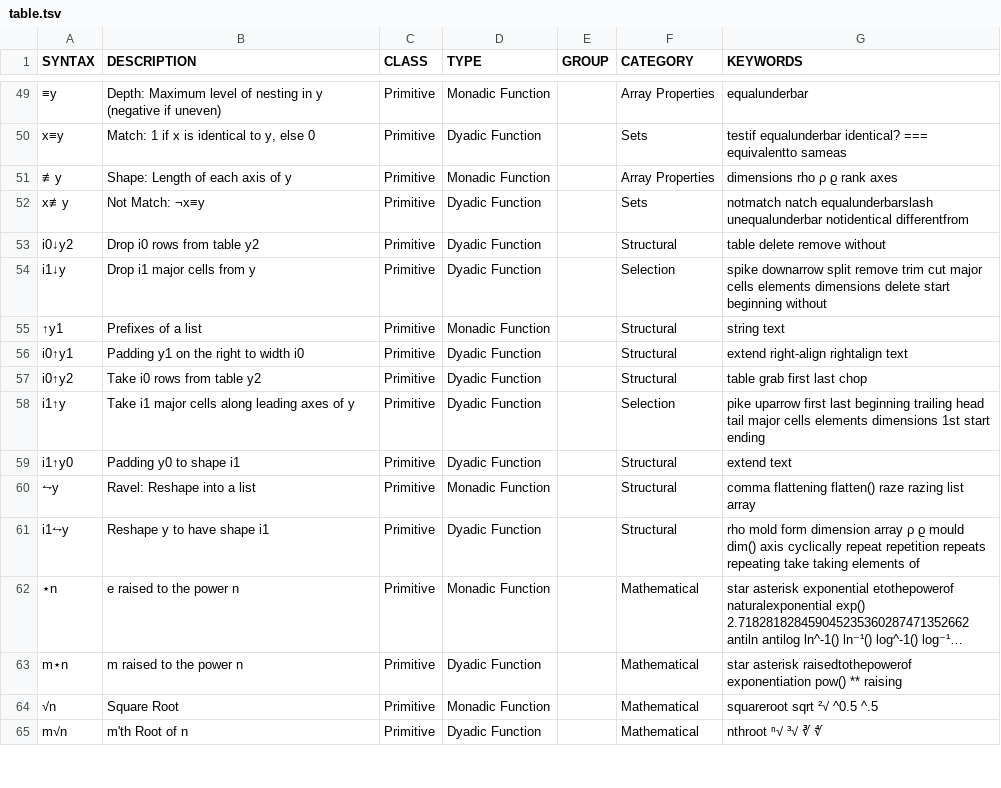
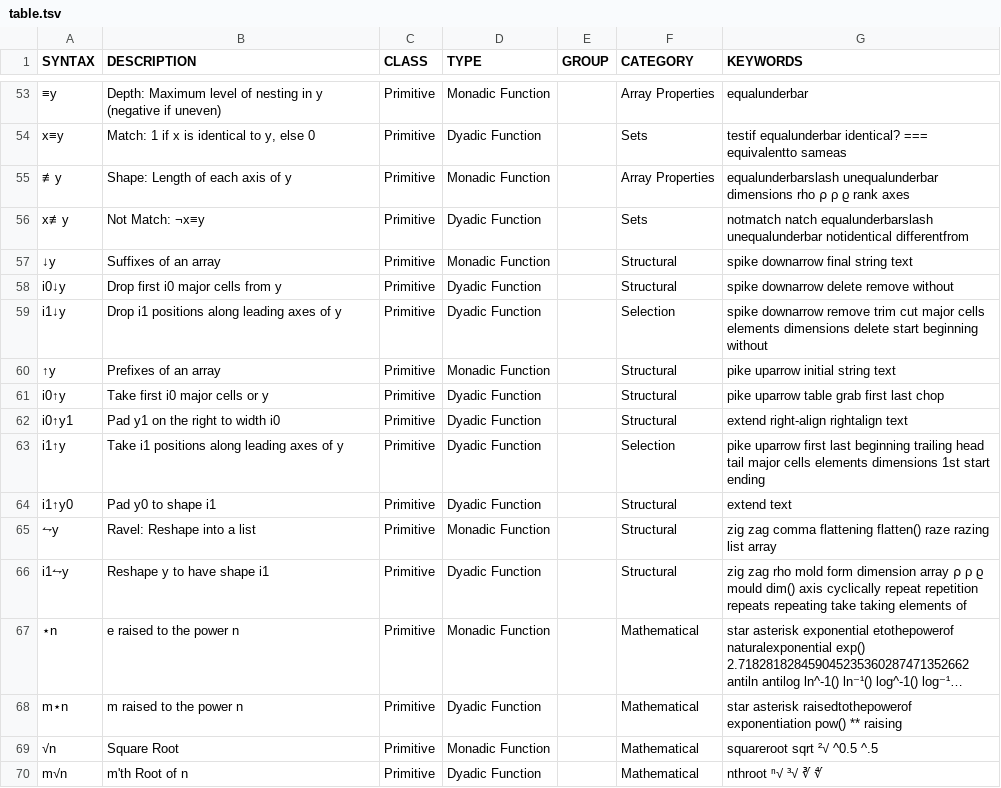
Before and after one commit to mlochbaum/bqncrate, a TSV file: table.tsv, drawn as a sheet; only a part is shown, gaps mark what is left out; long unchanged cells end in …; removed rows and columns are numbered as before the commit, all else as after; the diff covers the shown part only; the diff names each change by its address in the sheet, - before the commit and + after, or states it on an @@ line.

Commit message:
Clean some entries and add some missing primitives

```diff
--- a/table.tsv
+++ b/table.tsv
-G55 (KEYWORDS): dimensions rho ρ ϱ…
+G55 (KEYWORDS): equalunderbarslash unequalunderbar dimensions rho ⍴ ρ ϱ…
+row 57: ↓y | Suffixes of an array | Primitive | Monadic Function |  | Structural | spike downarrow final string text
-A58 (SYNTAX): i0↓y2
+A58 (SYNTAX): i0↓y
-B58 (DESCRIPTION): Drop i0 rows from table y2
+B58 (DESCRIPTION): Drop first i0 major cells from y
-G58 (KEYWORDS): table delete remove without
+G58 (KEYWORDS): spike downarrow delete remove without
-B59 (DESCRIPTION): Drop i1 major cells from y
+B59 (DESCRIPTION): Drop i1 positions along leading axes of y
-G59 (KEYWORDS): spike downarrow split remove trim…
+G59 (KEYWORDS): spike downarrow remove trim…
-A60 (SYNTAX): ↑y1
+A60 (SYNTAX): ↑y
-B60 (DESCRIPTION): Prefixes of a list
+B60 (DESCRIPTION): Prefixes of an array
-G60 (KEYWORDS): string text
+G60 (KEYWORDS): pike uparrow initial string text
+row 61: i0↑y | Take first i0 major cells or y | Primitive | Dyadic Function |  | Structural | pike uparrow table grab first last chop
-B62 (DESCRIPTION): Padding y1 on the right to width i0
+B62 (DESCRIPTION): Pad y1 on the right to width i0
-row 57: i0↑y2 | Take i0 rows from table y2 | Primitive | Dyadic Function |  | Structural | table grab first last chop
-B63 (DESCRIPTION): Take i1 major cells along leading axes of y
+B63 (DESCRIPTION): Take i1 positions along leading axes of y
-B64 (DESCRIPTION): Padding y0 to shape i1
+B64 (DESCRIPTION): Pad y0 to shape i1
-G65 (KEYWORDS): comma flattening…
+G65 (KEYWORDS): zig zag comma flattening…
-G66 (KEYWORDS): rho mold form dimension array ρ ϱ…
+G66 (KEYWORDS): zig zag rho mold form dimension array ⍴ ρ ϱ…
```
Also changed, not shown: 12 added rows, 1 removed row and 49 edited cells elsewhere in this file, 1 other file.
